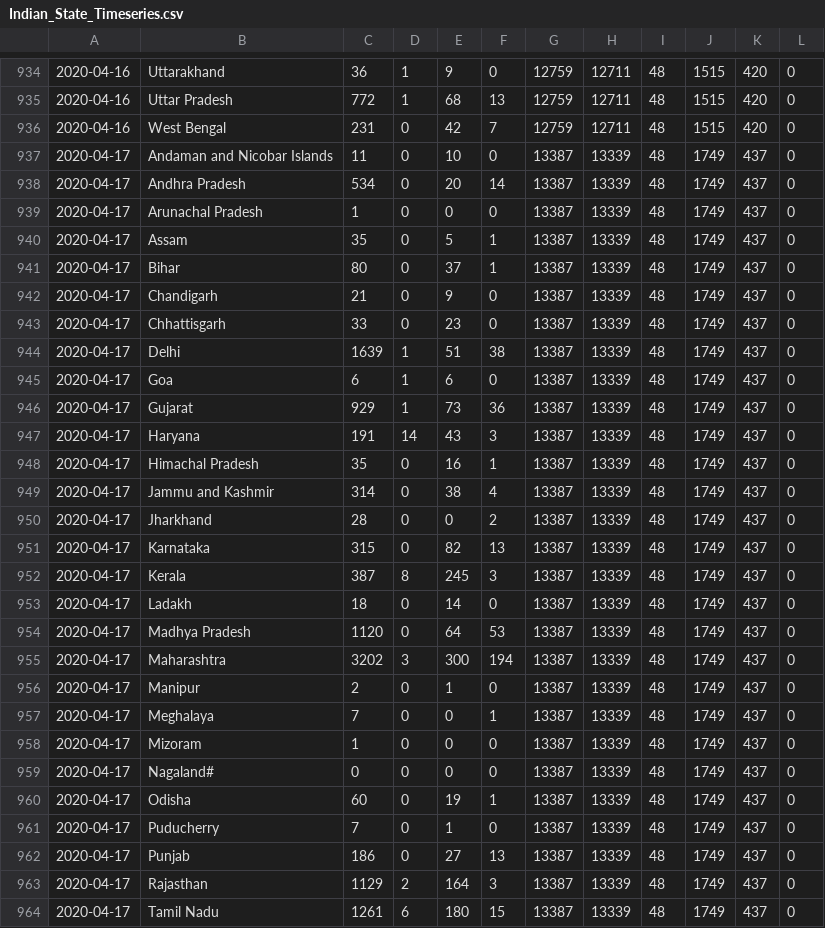
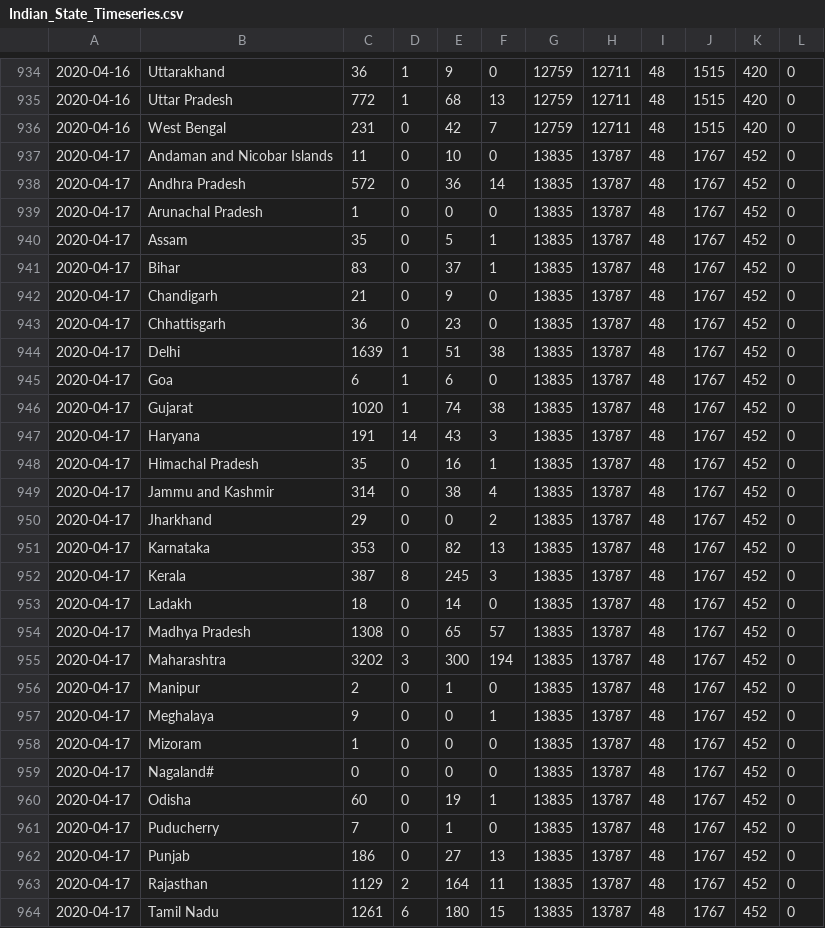
Before and after one commit to rajeshpyne/rajeshpyne.github.io, a CSV file: Indian_State_Timeseries.csv, drawn as a sheet; only a part is shown, gaps mark what is left out; the diff covers the shown part only.

```diff
--- a/Indian_State_Timeseries.csv
+++ b/Indian_State_Timeseries.csv
@@ -936,29 +936,29 @@
 2020-04-16,West Bengal,231,0,42,7,12759,12711,48,1515,420,0
-2020-04-17,Andaman and Nicobar Islands,11,0,10,0,13387,13339,48,1749,437,0
-2020-04-17,Andhra Pradesh,534,0,20,14,13387,13339,48,1749,437,0
-2020-04-17,Arunachal Pradesh,1,0,0,0,13387,13339,48,1749,437,0
-2020-04-17,Assam,35,0,5,1,13387,13339,48,1749,437,0
-2020-04-17,Bihar,80,0,37,1,13387,13339,48,1749,437,0
-2020-04-17,Chandigarh,21,0,9,0,13387,13339,48,1749,437,0
-2020-04-17,Chhattisgarh,33,0,23,0,13387,13339,48,1749,437,0
-2020-04-17,Delhi,1639,1,51,38,13387,13339,48,1749,437,0
-2020-04-17,Goa,6,1,6,0,13387,13339,48,1749,437,0
-2020-04-17,Gujarat,929,1,73,36,13387,13339,48,1749,437,0
-2020-04-17,Haryana,191,14,43,3,13387,13339,48,1749,437,0
-2020-04-17,Himachal Pradesh,35,0,16,1,13387,13339,48,1749,437,0
-2020-04-17,Jammu and Kashmir,314,0,38,4,13387,13339,48,1749,437,0
-2020-04-17,Jharkhand,28,0,0,2,13387,13339,48,1749,437,0
-2020-04-17,Karnataka,315,0,82,13,13387,13339,48,1749,437,0
-2020-04-17,Kerala,387,8,245,3,13387,13339,48,1749,437,0
-2020-04-17,Ladakh,18,0,14,0,13387,13339,48,1749,437,0
-2020-04-17,Madhya Pradesh,1120,0,64,53,13387,13339,48,1749,437,0
-2020-04-17,Maharashtra,3202,3,300,194,13387,13339,48,1749,437,0
-2020-04-17,Manipur,2,0,1,0,13387,13339,48,1749,437,0
-2020-04-17,Meghalaya,7,0,0,1,13387,13339,48,1749,437,0
-2020-04-17,Mizoram,1,0,0,0,13387,13339,48,1749,437,0
-2020-04-17,Nagaland#,0,0,0,0,13387,13339,48,1749,437,0
-2020-04-17,Odisha,60,0,19,1,13387,13339,48,1749,437,0
-2020-04-17,Puducherry,7,0,1,0,13387,13339,48,1749,437,0
-2020-04-17,Punjab,186,0,27,13,13387,13339,48,1749,437,0
-2020-04-17,Rajasthan,1129,2,164,3,13387,13339,48,1749,437,0
-2020-04-17,Tamil Nadu,1261,6,180,15,13387,13339,48,1749,437,0
+2020-04-17,Andaman and Nicobar Islands,11,0,10,0,13835,13787,48,1767,452,0
+2020-04-17,Andhra Pradesh,572,0,36,14,13835,13787,48,1767,452,0
+2020-04-17,Arunachal Pradesh,1,0,0,0,13835,13787,48,1767,452,0
+2020-04-17,Assam,35,0,5,1,13835,13787,48,1767,452,0
+2020-04-17,Bihar,83,0,37,1,13835,13787,48,1767,452,0
+2020-04-17,Chandigarh,21,0,9,0,13835,13787,48,1767,452,0
+2020-04-17,Chhattisgarh,36,0,23,0,13835,13787,48,1767,452,0
+2020-04-17,Delhi,1639,1,51,38,13835,13787,48,1767,452,0
+2020-04-17,Goa,6,1,6,0,13835,13787,48,1767,452,0
+2020-04-17,Gujarat,1020,1,74,38,13835,13787,48,1767,452,0
+2020-04-17,Haryana,191,14,43,3,13835,13787,48,1767,452,0
+2020-04-17,Himachal Pradesh,35,0,16,1,13835,13787,48,1767,452,0
+2020-04-17,Jammu and Kashmir,314,0,38,4,13835,13787,48,1767,452,0
+2020-04-17,Jharkhand,29,0,0,2,13835,13787,48,1767,452,0
+2020-04-17,Karnataka,353,0,82,13,13835,13787,48,1767,452,0
+2020-04-17,Kerala,387,8,245,3,13835,13787,48,1767,452,0
+2020-04-17,Ladakh,18,0,14,0,13835,13787,48,1767,452,0
+2020-04-17,Madhya Pradesh,1308,0,65,57,13835,13787,48,1767,452,0
+2020-04-17,Maharashtra,3202,3,300,194,13835,13787,48,1767,452,0
+2020-04-17,Manipur,2,0,1,0,13835,13787,48,1767,452,0
+2020-04-17,Meghalaya,9,0,0,1,13835,13787,48,1767,452,0
+2020-04-17,Mizoram,1,0,0,0,13835,13787,48,1767,452,0
+2020-04-17,Nagaland#,0,0,0,0,13835,13787,48,1767,452,0
+2020-04-17,Odisha,60,0,19,1,13835,13787,48,1767,452,0
+2020-04-17,Puducherry,7,0,1,0,13835,13787,48,1767,452,0
+2020-04-17,Punjab,186,0,27,13,13835,13787,48,1767,452,0
+2020-04-17,Rajasthan,1129,2,164,11,13835,13787,48,1767,452,0
+2020-04-17,Tamil Nadu,1261,6,180,15,13835,13787,48,1767,452,0
```
Also changed, not shown: 23 edited cells elsewhere in this file, 3 other files.
